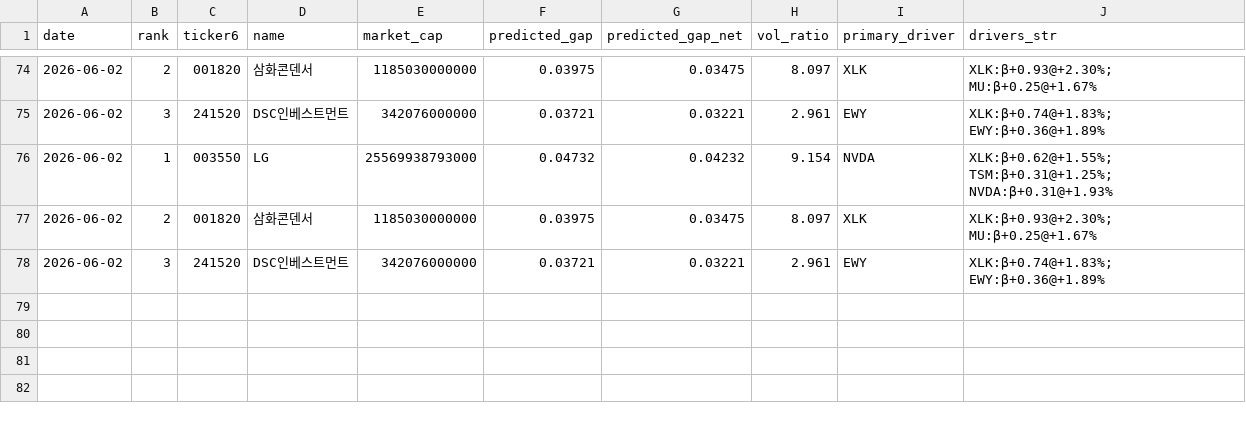
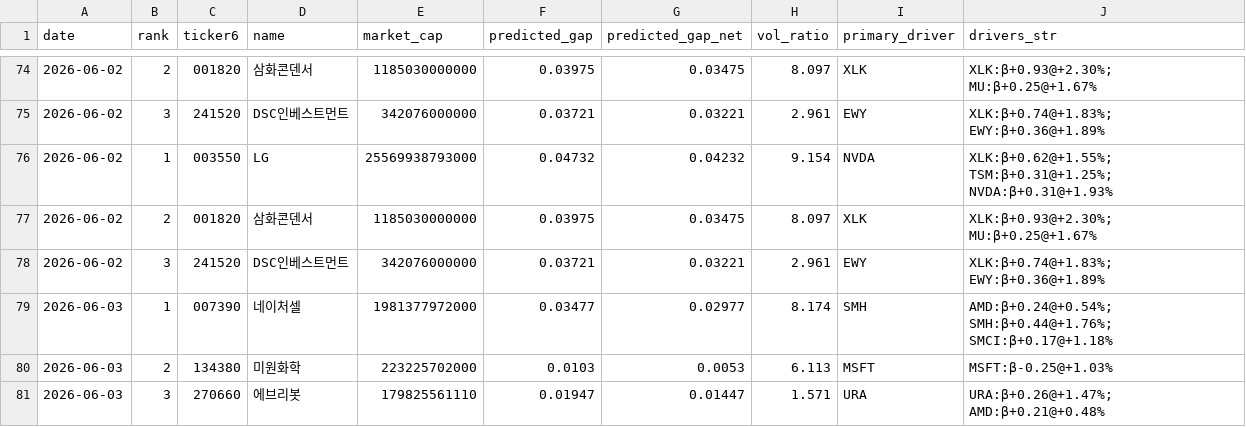
Before and after one commit to melingo-o/danta-screener, a CSV file: data/journal/picks.csv, drawn as a sheet; only a part is shown, gaps mark what is left out.

```diff
--- a/data/journal/picks.csv
+++ b/data/journal/picks.csv
@@ -78 +78,4 @@
 2026-06-02,3,241520,DSC인베스트먼트,342076000000,0.03721,0.03221,2.961,EWY,XLK:β+0.74@+1.83%; EWY:β+0.36@+1.89%
+2026-06-03,1,007390,네이처셀,1981377972000,0.03477,0.02977,8.174,SMH,AMD:β+0.24@+0.54%; SMH:β+0.44@+1.76%; SMCI:β+0.17@+1.18%
+2026-06-03,2,134380,미원화학,223225702000,0.0103,0.0053,6.113,MSFT,MSFT:β-0.25@+1.03%
+2026-06-03,3,270660,에브리봇,179825561110,0.01947,0.01447,1.571,URA,URA:β+0.26@+1.47%; AMD:β+0.21@+0.48%
```
Also changed, not shown: data/daily_indicators.csv, data/picking_universe.csv, 1 other file.
